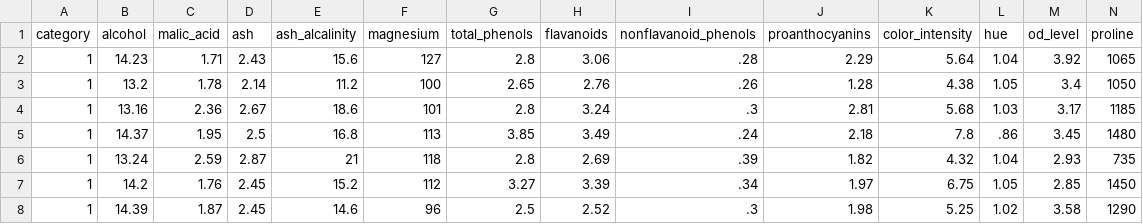
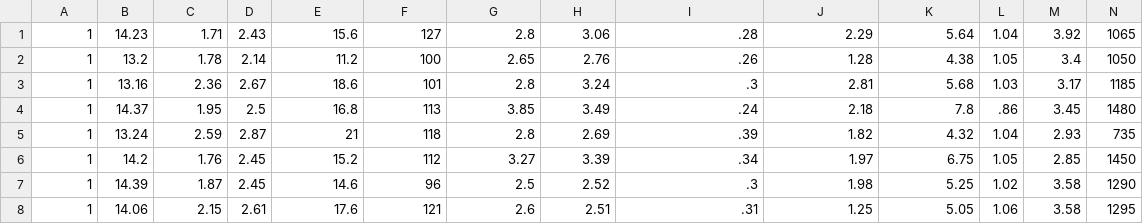
Before and after one commit to scriptreiter/myria-forests, a CSV file: train.csv, drawn as a sheet; only a part is shown; the shorter side is filled out with more unchanged rows; the diff names each change by its address in the sheet, - before the commit and + after, or states it on an @@ line.

```diff
--- a/train.csv
+++ b/train.csv
-row 1: category | alcohol | malic_acid | ash | ash_alcalinity | magnesium | total_phenols | flavanoids | nonflavanoid_phenols | proanthocyanins | color_intensity | hue | od_level | proline
```
Also changed, not shown: 5 other files.
